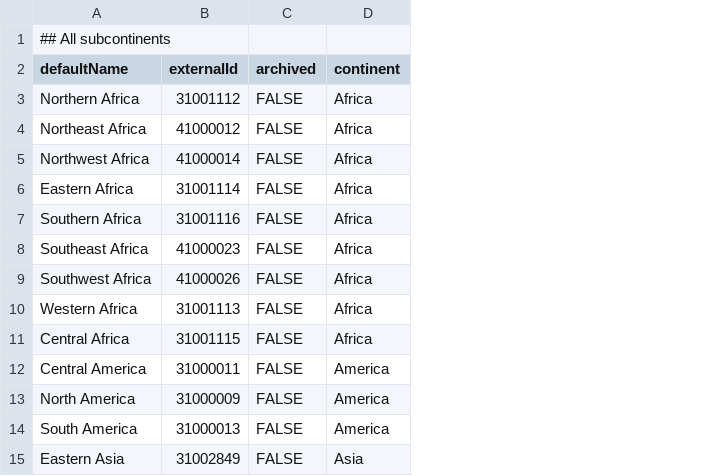
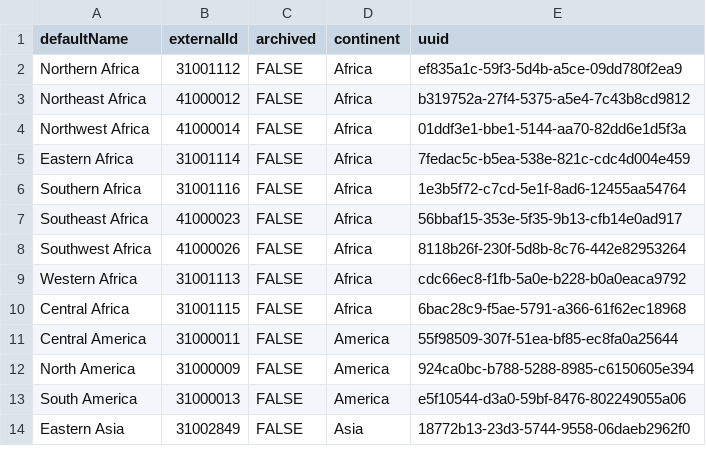
Before and after one commit to omoluabidotcom/APMIS-Project, a CSV file: sormas-backend/src/main/resources/sormas_import_all_subcontinents.csv, drawn as a sheet; only a part is shown; removed rows and columns are numbered as before the commit, all else as after; the diff names each change by its address in the sheet, - before the commit and + after, or states it on an @@ line.

```diff
--- a/sormas-backend/src/main/resources/sormas_import_all_subcontinents.csv
+++ b/sormas-backend/src/main/resources/sormas_import_all_subcontinents.csv
+column E (uuid), rows 2-14: ef835a1c-59f3-5d4b-a5ce-09dd780f2ea9 | b319752a-27f4-5375-a5e4-7c43b8cd9812 | 01ddf3e1-bbe1-5144-aa70-82dd6e1d5f3a | 7fedac5c-b5ea-538e-821c-cdc4d004e459 | 1e3b5f72-c7cd-5e1f-8ad6-12455aa54764 | 56bbaf15-353e-5f35-9b13-cfb14e0ad917 | 8118b26f-230f-5d8b-8c76-442e82953264 | cdc66ec8-f1fb-5a0e-b228-b0a0eaca9792 | 6bac28c9-f5ae-5791-a366-61f62ec18968 | 55f98509-307f-51ea-bf85-ec8fa0a25644 | 924ca0bc-b788-5288-8985-c6150605e394 | e5f10544-d3a0-59bf-8476-802249055a06 | 18772b13-23d3-5744-9558-06daeb2962f0
-row 1: ## All subcontinents
```
Also changed, not shown: sormas-backend/src/main/resources/sormas_import_all_continents.csv, sormas-backend/src/main/resources/sormas_import_all_countries.csv.
